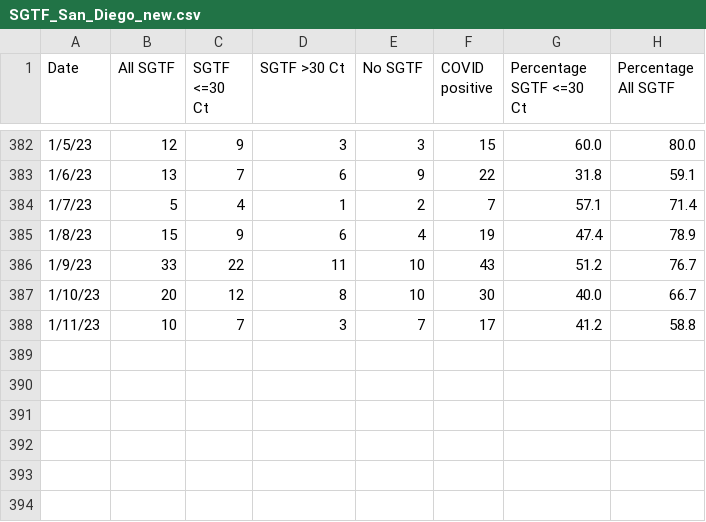
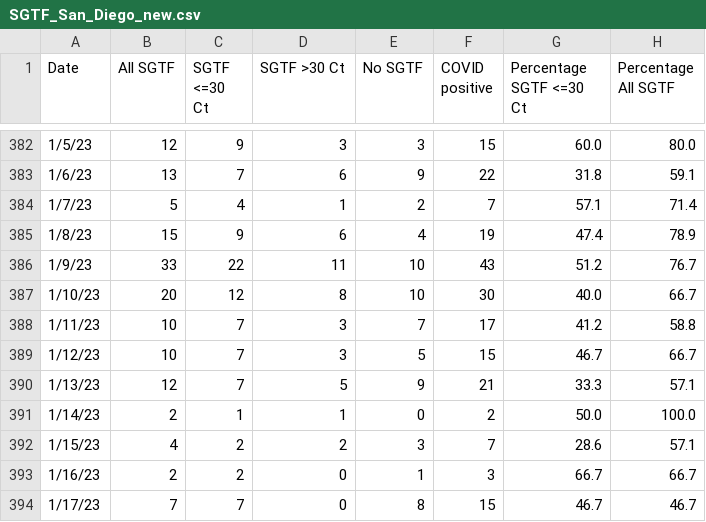
Before and after one commit to andersen-lab/SARS-CoV-2_SGTF_San-Diego, a CSV file: SGTF_San_Diego_new.csv, drawn as a sheet; only a part is shown, gaps mark what is left out.

Commit message:
updatded SGTF data

```diff
--- a/SGTF_San_Diego_new.csv
+++ b/SGTF_San_Diego_new.csv
@@ -388 +388,7 @@ Date,All SGTF,SGTF <=30 Ct,SGTF >30 Ct,No SGTF,COVID positive,Percentage SGTF <=
 1/11/23,10,7,3,7,17,41.2,58.8
+1/12/23,10,7,3,5,15,46.7,66.7
+1/13/23,12,7,5,9,21,33.3,57.1
+1/14/23,2,1,1,0,2,50.0,100.0
+1/15/23,4,2,2,3,7,28.6,57.1
+1/16/23,2,2,0,1,3,66.7,66.7
+1/17/23,7,7,0,8,15,46.7,46.7
```
